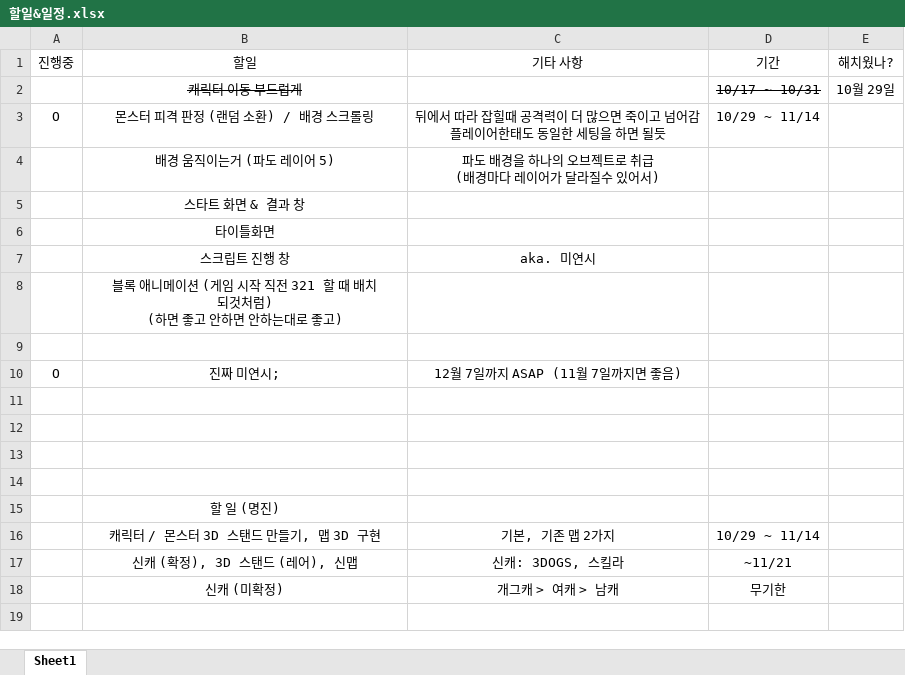
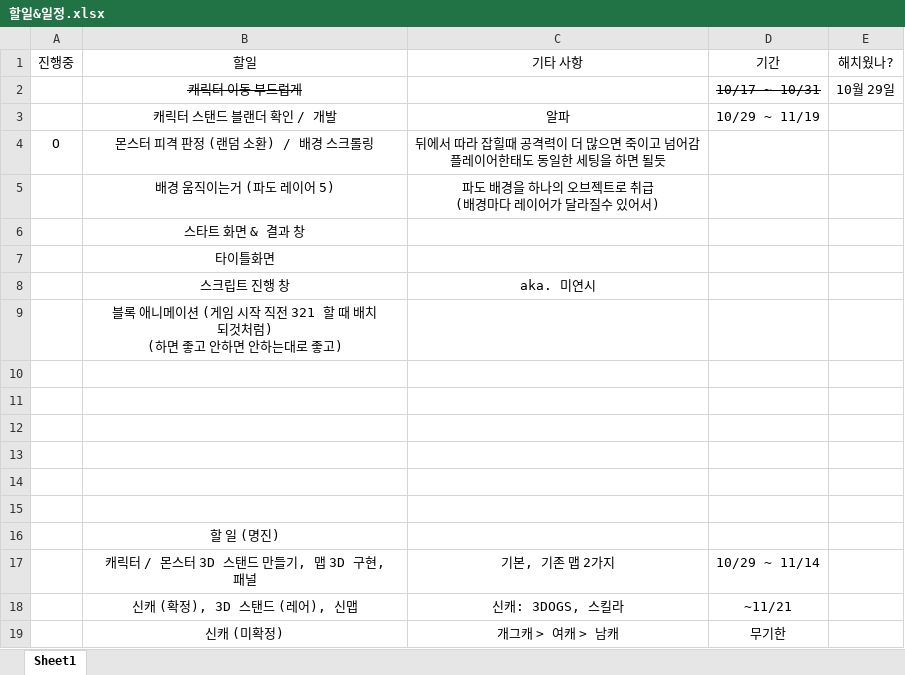
Before and after one commit to go4521304/Orpheus, an Excel workbook: 할일&일정.xlsx, sheet Sheet1, drawn as a sheet; values as stored, in another font and other column widths than the file's, no borders; addresses are those after the commit; the diff names each change by its address in the sheet, - before the commit and + after, or states it on an @@ line.

```diff
--- a/할일&일정.xlsx (sheet Sheet1)
+++ b/할일&일정.xlsx (sheet Sheet1)
+row 3:  | 캐릭터 스탠드 블랜더 확인 / 개발 | 알파 | 10/29 ~ 11/19
-D4 (기간): 10/29 ~ 11/14
+D4 (기간): (empty)
-row 11: O | 진짜 미연시; | 12월 7일까지 ASAP (11월 7일까지면 좋음)
+row 11: (empty)
-B17 (할일): 캐릭터 / 몬스터 3D 스탠드 만들기, 맵 3D 구현
+B17 (할일): 캐릭터 / 몬스터 3D 스탠드 만들기, 맵 3D 구현, 패널
```
Also changed, not shown: 2 other files.
